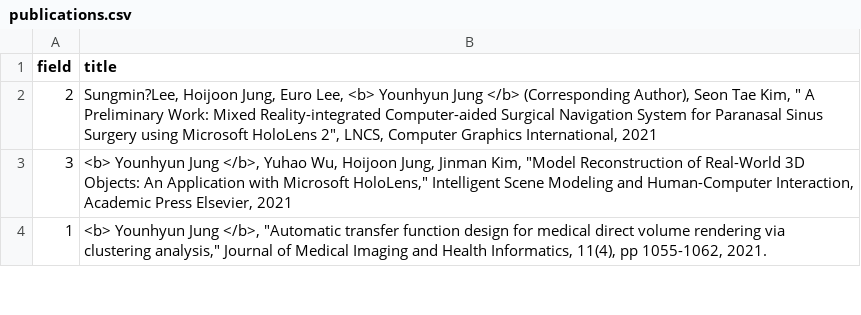
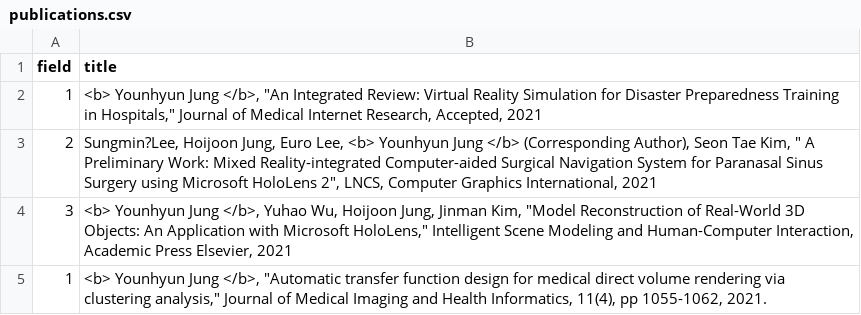
Before and after one commit to Gachon-VisualizationandMixedRealityLab/VOM, a CSV file: assets/csv/publications.csv, drawn as a sheet; only a part is shown; the diff names each change by its address in the sheet, - before the commit and + after, or states it on an @@ line.

Commit message:
Update publications.csv
Add the JMIR publication in 2021 in the Publication List

```diff
--- a/assets/csv/publications.csv
+++ b/assets/csv/publications.csv
+row 2: 1 | <b> Younhyun Jung </b>, "An Integrated Review: Virtual Reality Simulation for Disaster Preparedness Training in Hospitals," Journal of Medical Internet Research, Accepted, 2021
```
